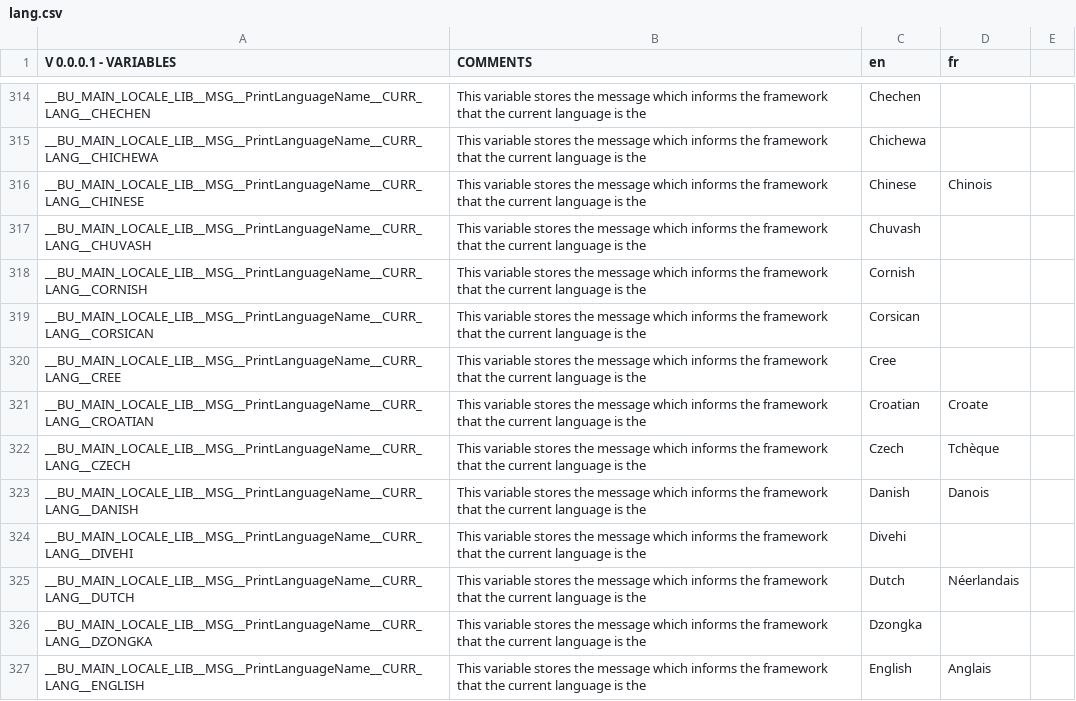
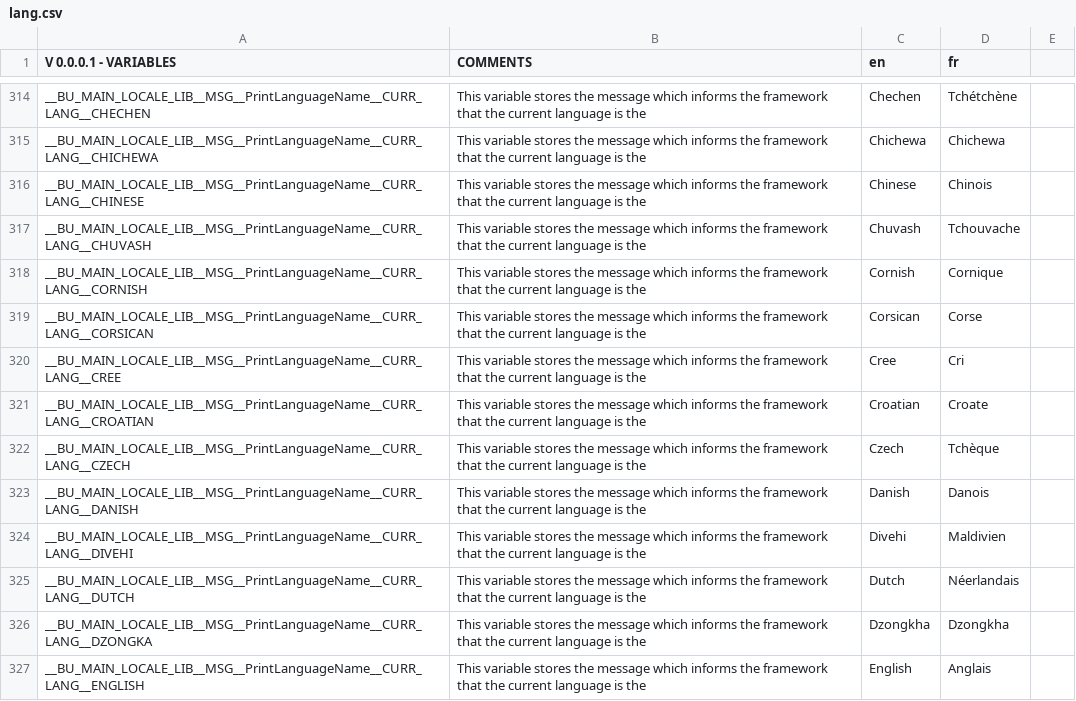
Before and after one commit to DimitriObeid/Bash-Utils, a CSV file: lib/lang/lang.csv, drawn as a sheet; only a part is shown, gaps mark what is left out; the diff covers the shown part only; the diff names each change by its address in the sheet, - before the commit and + after, or states it on an @@ line.

```diff
--- a/lib/lang/lang.csv
+++ b/lib/lang/lang.csv
-D314 (fr): (empty)
+D314 (fr): Tchétchène
-D315 (fr): (empty)
+D315 (fr): Chichewa
-D317 (fr): (empty)
+D317 (fr): Tchouvache
-D318 (fr): (empty)
+D318 (fr): Cornique
-D319 (fr): (empty)
+D319 (fr): Corse
-D320 (fr): (empty)
+D320 (fr): Cri
-D324 (fr): (empty)
+D324 (fr): Maldivien
-C326 (en): Dzongka
+C326 (en): Dzongkha
-D326 (fr): (empty)
+D326 (fr): Dzongkha
```
Also changed, not shown: 2 added rows and 117 edited cells elsewhere in this file, 1 other file.
